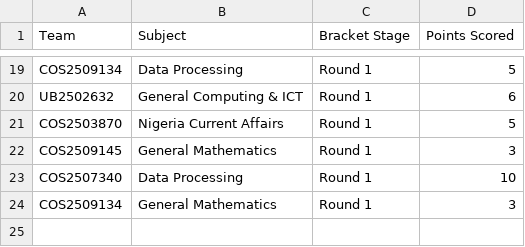
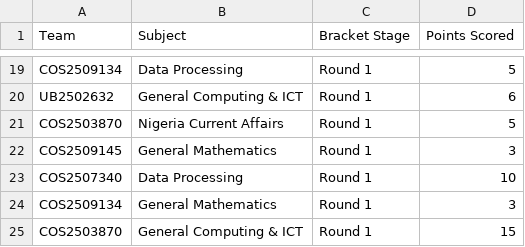
Before and after one commit to datascience-uniben/faculty_of_com_quiz, a CSV file: completed_rounds.csv, drawn as a sheet; only a part is shown, gaps mark what is left out.

Commit message:
Log match activity entry: COS2503870

```diff
--- a/completed_rounds.csv
+++ b/completed_rounds.csv
@@ -24 +24,2 @@ COS2507340,Data Processing,Round 1,10
 COS2509134,General Mathematics,Round 1,3
+COS2503870,General Computing & ICT,Round 1,15
```
